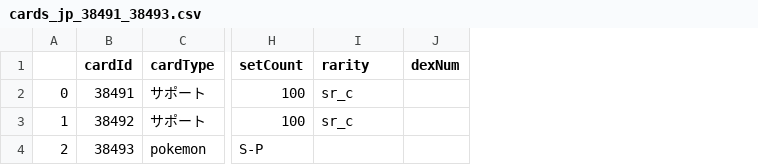
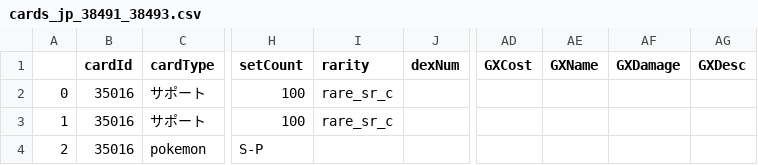
Before and after one commit to type-null/PTCG-database, a CSV file: cards_jp_38491_38493.csv, drawn as a sheet; only a part is shown, gaps mark what is left out; the diff names each change by its address in the sheet, - before the commit and + after, or states it on an @@ line.

```diff
--- a/cards_jp_38491_38493.csv
+++ b/cards_jp_38491_38493.csv
+column AD (GXCost), empty
+column AE (GXName), empty
+column AF (GXDamage), empty
+column AG (GXDesc), empty
-B2 (cardId): 38491
+B2 (cardId): 35016
-I2:I3 (rarity): sr_c
+I2:I3 (rarity): rare_sr_c
-B3 (cardId): 38492
+B3 (cardId): 35016
-B4 (cardId): 38493
+B4 (cardId): 35016
```
Also changed, not shown: 2 other files.
